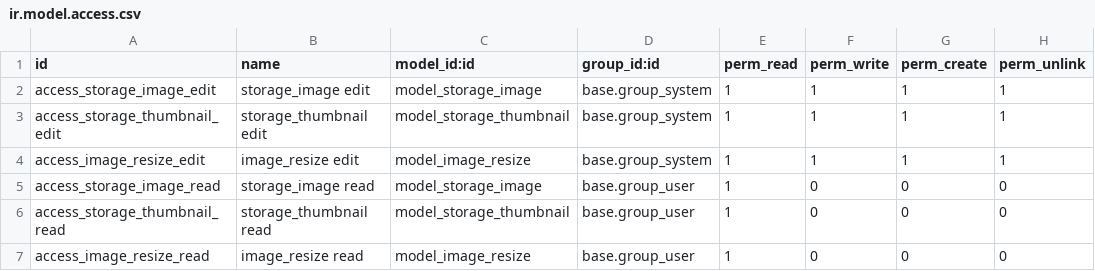
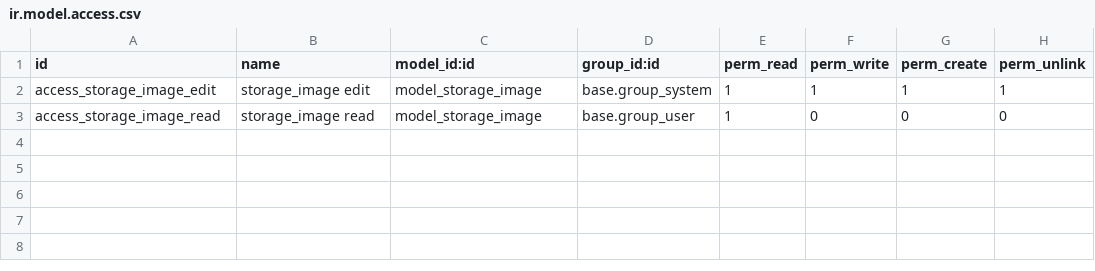
Before and after one commit to thienvh332/storage, a CSV file: storage_image/security/ir.model.access.csv, drawn as a sheet; the diff names each change by its address in the sheet, - before the commit and + after, or states it on an @@ line.

Commit message:
[REF] start refactoring storage_image, split storage_image in two module, storage_image and storage_thumbnail add a generic mixing for thumbnail owner

```diff
--- a/storage_image/security/ir.model.access.csv
+++ b/storage_image/security/ir.model.access.csv
-row 3: access_storage_thumbnail_edit | storage_thumbnail edit | model_storage_thumbnail | base.group_system | 1 | 1 | 1 | 1
-row 4: access_image_resize_edit | image_resize edit | model_image_resize | base.group_system | 1 | 1 | 1 | 1
-row 6: access_storage_thumbnail_read | storage_thumbnail read | model_storage_thumbnail | base.group_user | 1 | 0 | 0 | 0
-row 7: access_image_resize_read | image_resize read | model_image_resize | base.group_user | 1 | 0 | 0 | 0
```
Also changed, not shown: 13 other files.
